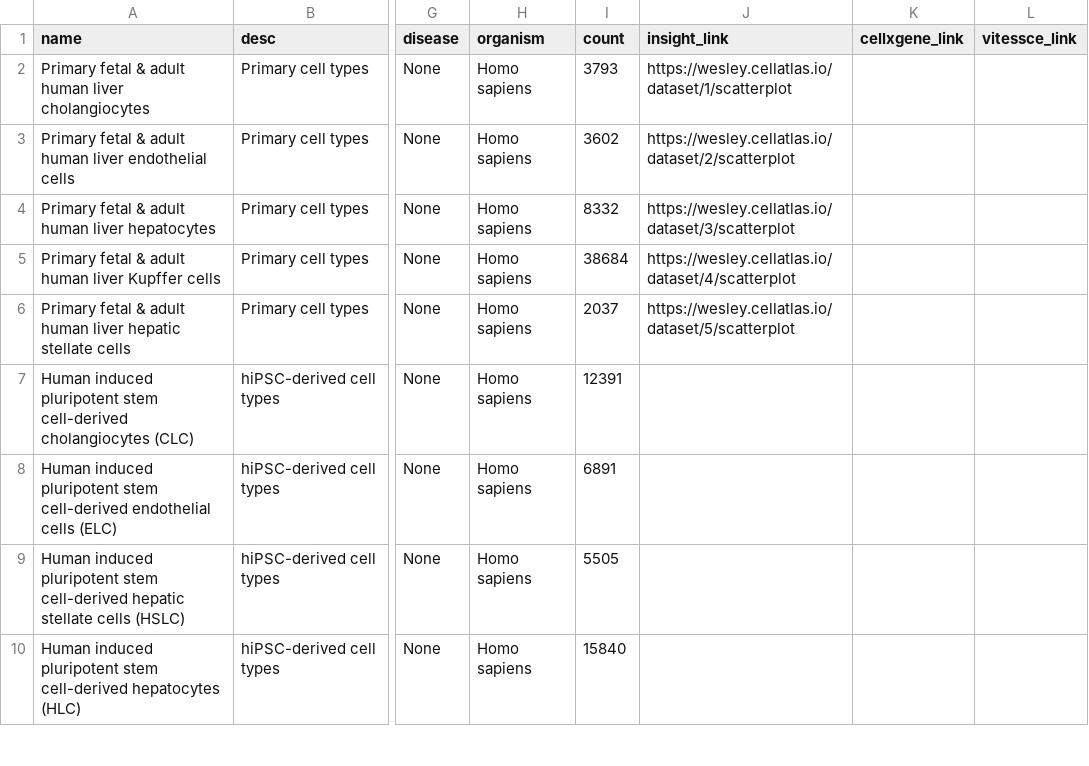
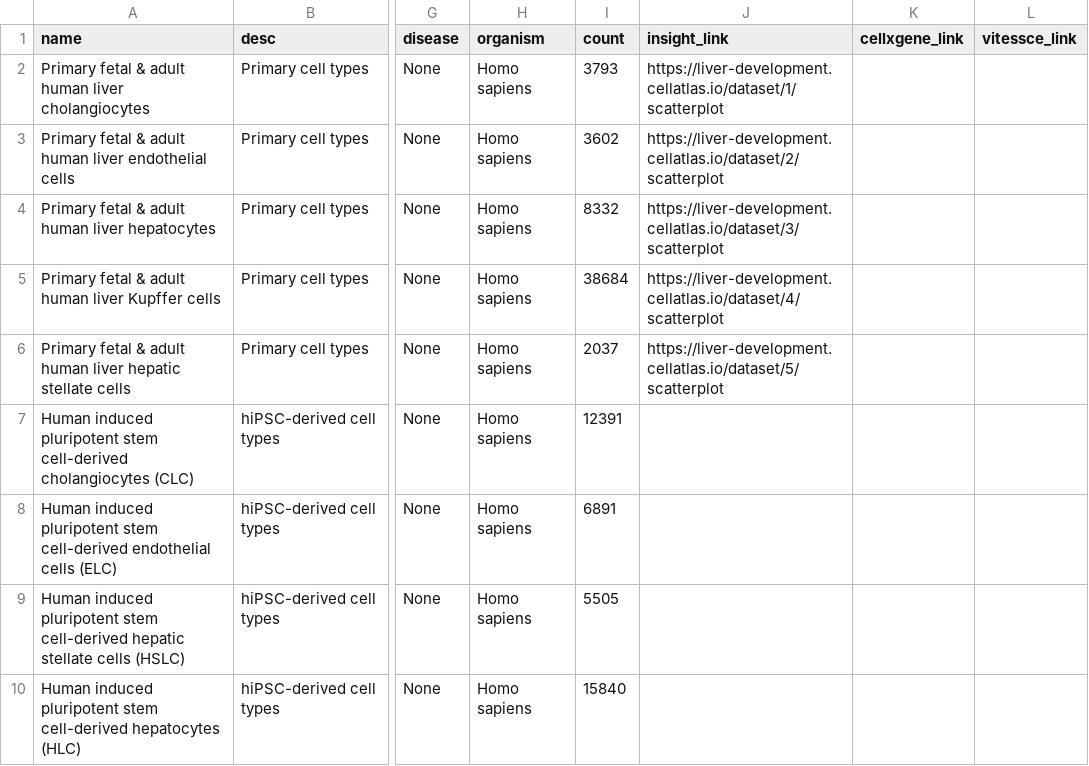
Before and after one commit to haniffalab/jekyll-cellatlas-io-collections, a CSV file: _data/liver-development.csv, drawn as a sheet; only a part is shown, gaps mark what is left out; the diff names each change by its address in the sheet, - before the commit and + after, or states it on an @@ line.

Commit message:
update liver-development collection

```diff
--- a/_data/liver-development.csv
+++ b/_data/liver-development.csv
-J2 (insight_link): https://wesley.cellatlas.io/dataset/1/scatterplot
+J2 (insight_link): https://liver-development.cellatlas.io/dataset/1/scatterplot
-J3 (insight_link): https://wesley.cellatlas.io/dataset/2/scatterplot
+J3 (insight_link): https://liver-development.cellatlas.io/dataset/2/scatterplot
-J4 (insight_link): https://wesley.cellatlas.io/dataset/3/scatterplot
+J4 (insight_link): https://liver-development.cellatlas.io/dataset/3/scatterplot
-J5 (insight_link): https://wesley.cellatlas.io/dataset/4/scatterplot
+J5 (insight_link): https://liver-development.cellatlas.io/dataset/4/scatterplot
-J6 (insight_link): https://wesley.cellatlas.io/dataset/5/scatterplot
+J6 (insight_link): https://liver-development.cellatlas.io/dataset/5/scatterplot
```
